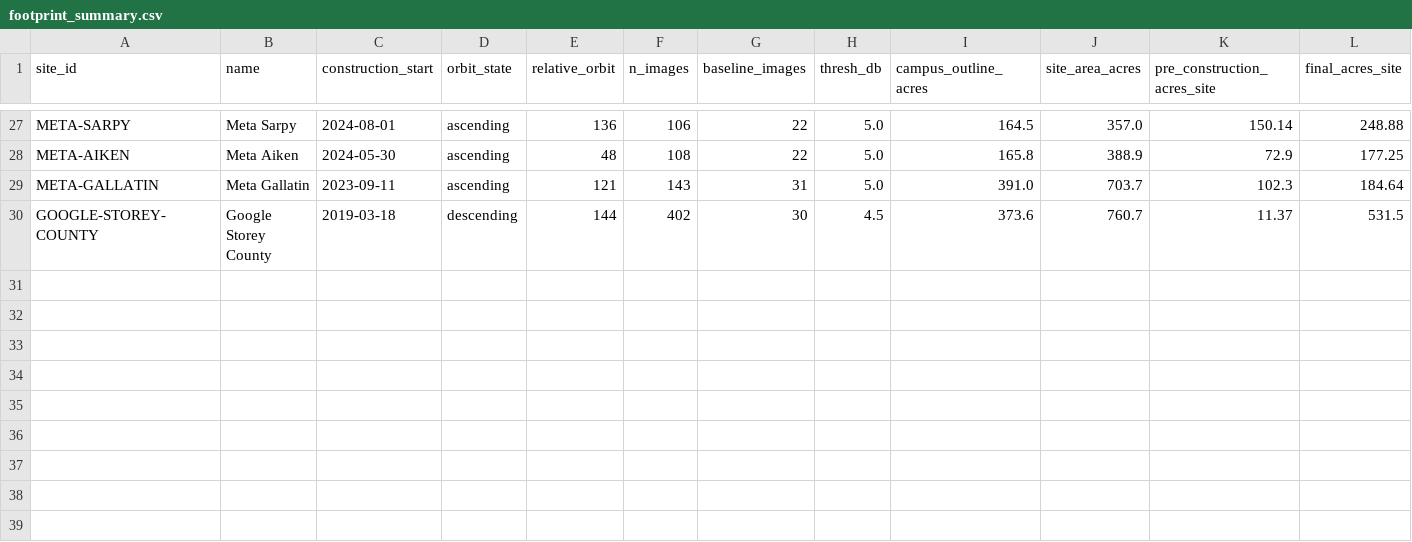
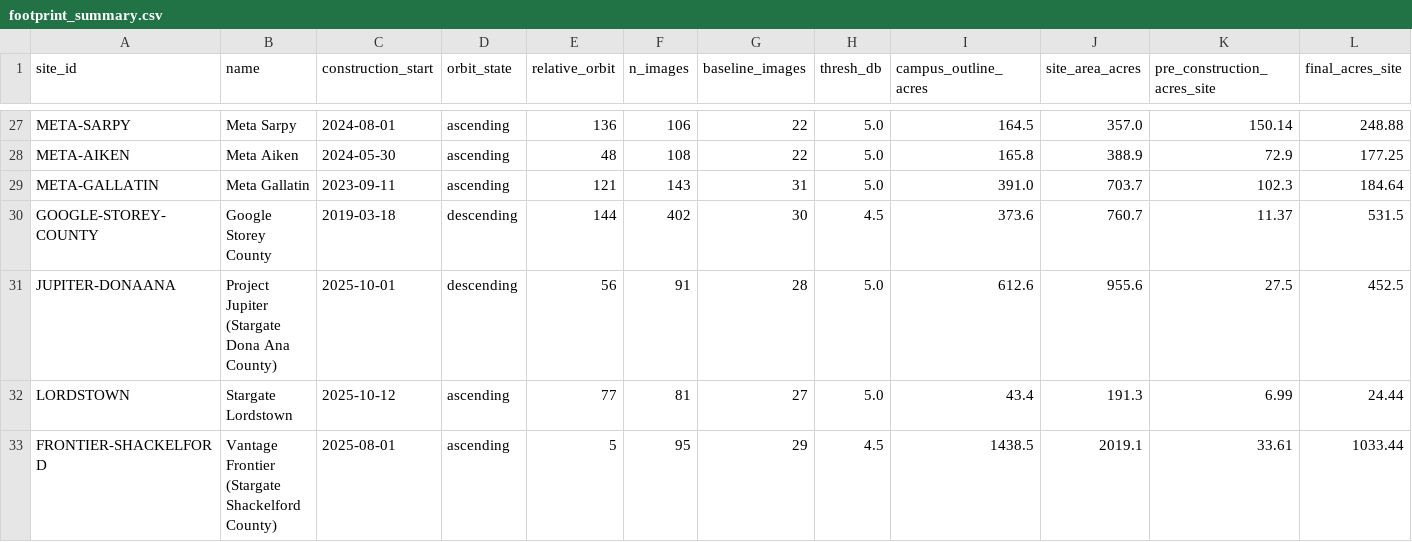
Before and after one commit to acho5750/NASA_Deserto, a CSV file: data/footprint/footprint_summary.csv, drawn as a sheet; only a part is shown, gaps mark what is left out; rows hold the shown columns only; the diff names each change by its address in the sheet, - before the commit and + after, or states it on an @@ line.

```diff
--- a/data/footprint/footprint_summary.csv
+++ b/data/footprint/footprint_summary.csv
+row 31: JUPITER-DONAANA | Project Jupiter (Stargate Dona Ana County) | 2025-10-01 | descending | 56 | 91 | 28 | 5.0 | 612.6 | 955.6 | 27.5 | 452.5
+row 32: LORDSTOWN | Stargate Lordstown | 2025-10-12 | ascending | 77 | 81 | 27 | 5.0 | 43.4 | 191.3 | 6.99 | 24.44
+row 33: FRONTIER-SHACKELFORD | Vantage Frontier (Stargate Shackelford County) | 2025-08-01 | ascending | 5 | 95 | 29 | 4.5 | 1438.5 | 2019.1 | 33.61 | 1033.44
```
Also changed, not shown: data/footprint/campus_outlines.csv, 9 other files.
